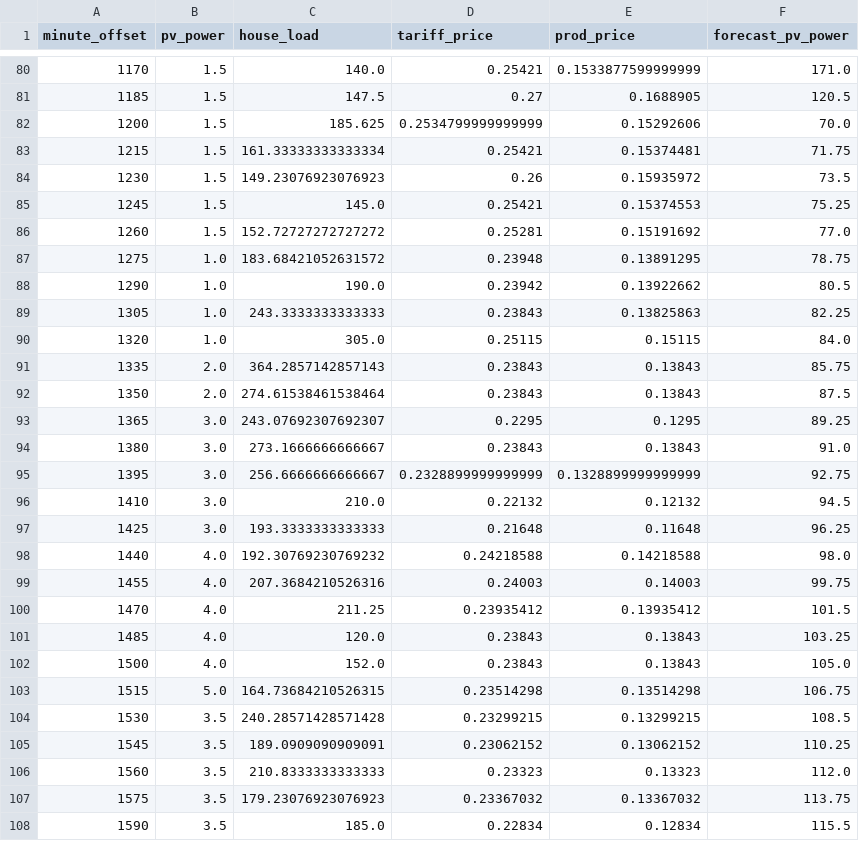
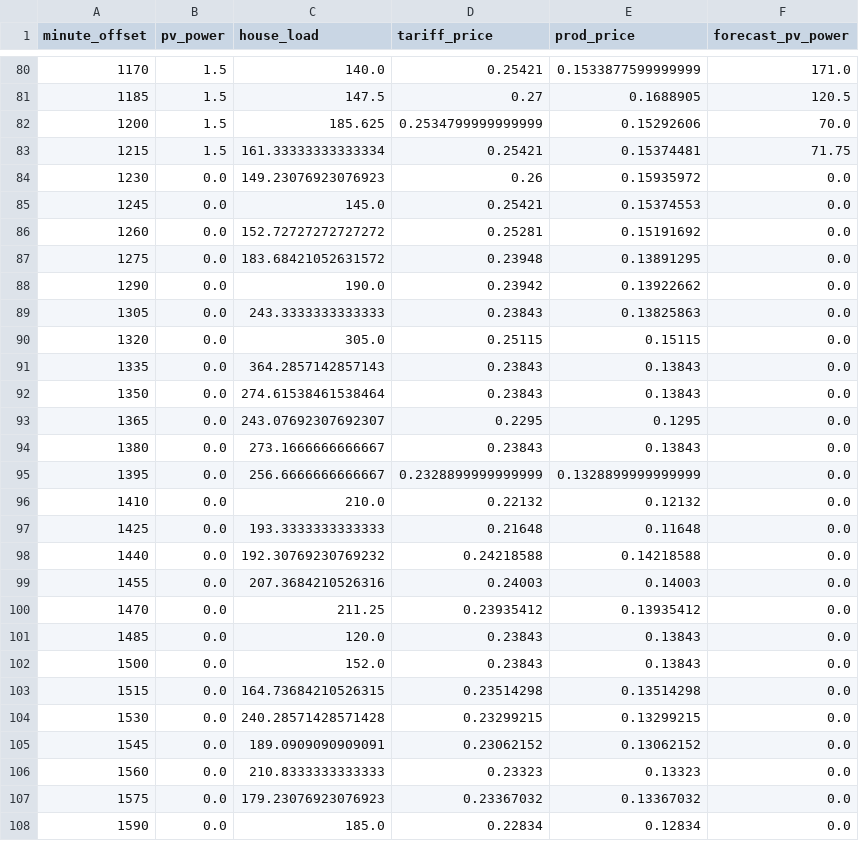
Before and after one commit to Pipperix/PV-Excess-Control, a CSV file: tools/datasets/scenario_2026_05_09.csv, drawn as a sheet; only a part is shown, gaps mark what is left out; the diff covers the shown part only.

Commit message:
Refactor simulation data handling and add planner dashboard generation

```diff
--- a/tools/datasets/scenario_2026_05_09.csv
+++ b/tools/datasets/scenario_2026_05_09.csv
@@ -83,26 +83,26 @@ minute_offset,pv_power,house_load,tariff_price,prod_price,forecast_pv_power
 1215,1.5,161.33333333333334,0.25421,0.15374481,71.75
-1230,1.5,149.23076923076923,0.26,0.15935972,73.5
-1245,1.5,145.0,0.25421,0.15374553,75.25
-1260,1.5,152.72727272727272,0.25281,0.15191692,77.0
-1275,1.0,183.68421052631572,0.23948,0.13891295,78.75
-1290,1.0,190.0,0.23942,0.13922662,80.5
-1305,1.0,243.3333333333333,0.23843,0.13825863,82.25
-1320,1.0,305.0,0.25115,0.15115,84.0
-1335,2.0,364.2857142857143,0.23843,0.13843,85.75
-1350,2.0,274.61538461538464,0.23843,0.13843,87.5
-1365,3.0,243.07692307692307,0.2295,0.1295,89.25
-1380,3.0,273.1666666666667,0.23843,0.13843,91.0
-1395,3.0,256.6666666666667,0.2328899999999999,0.1328899999999999,92.75
-1410,3.0,210.0,0.22132,0.12132,94.5
-1425,3.0,193.3333333333333,0.21648,0.11648,96.25
-1440,4.0,192.30769230769232,0.24218588,0.14218588,98.0
-1455,4.0,207.3684210526316,0.24003,0.14003,99.75
-1470,4.0,211.25,0.23935412,0.13935412,101.5
-1485,4.0,120.0,0.23843,0.13843,103.25
-1500,4.0,152.0,0.23843,0.13843,105.0
-1515,5.0,164.73684210526315,0.23514298,0.13514298,106.75
-1530,3.5,240.28571428571428,0.23299215,0.13299215,108.5
-1545,3.5,189.0909090909091,0.23062152,0.13062152,110.25
-1560,3.5,210.8333333333333,0.23323,0.13323,112.0
-1575,3.5,179.23076923076923,0.23367032,0.13367032,113.75
-1590,3.5,185.0,0.22834,0.12834,115.5
+1230,0.0,149.23076923076923,0.26,0.15935972,0.0
+1245,0.0,145.0,0.25421,0.15374553,0.0
+1260,0.0,152.72727272727272,0.25281,0.15191692,0.0
+1275,0.0,183.68421052631572,0.23948,0.13891295,0.0
+1290,0.0,190.0,0.23942,0.13922662,0.0
+1305,0.0,243.3333333333333,0.23843,0.13825863,0.0
+1320,0.0,305.0,0.25115,0.15115,0.0
+1335,0.0,364.2857142857143,0.23843,0.13843,0.0
+1350,0.0,274.61538461538464,0.23843,0.13843,0.0
+1365,0.0,243.07692307692307,0.2295,0.1295,0.0
+1380,0.0,273.1666666666667,0.23843,0.13843,0.0
+1395,0.0,256.6666666666667,0.2328899999999999,0.1328899999999999,0.0
+1410,0.0,210.0,0.22132,0.12132,0.0
+1425,0.0,193.3333333333333,0.21648,0.11648,0.0
+1440,0.0,192.30769230769232,0.24218588,0.14218588,0.0
+1455,0.0,207.3684210526316,0.24003,0.14003,0.0
+1470,0.0,211.25,0.23935412,0.13935412,0.0
+1485,0.0,120.0,0.23843,0.13843,0.0
+1500,0.0,152.0,0.23843,0.13843,0.0
+1515,0.0,164.73684210526315,0.23514298,0.13514298,0.0
+1530,0.0,240.28571428571428,0.23299215,0.13299215,0.0
+1545,0.0,189.0909090909091,0.23062152,0.13062152,0.0
+1560,0.0,210.8333333333333,0.23323,0.13323,0.0
+1575,0.0,179.23076923076923,0.23367032,0.13367032,0.0
+1590,0.0,185.0,0.22834,0.12834,0.0
```
Also changed, not shown: 75 edited cells elsewhere in this file, tools/datasets/scenario_2026_05_10.csv, tools/datasets/scenario_2026_05_11.csv, 4 other files.
